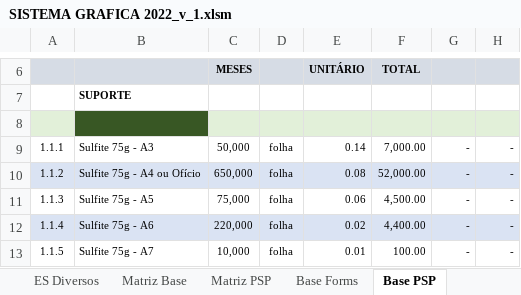
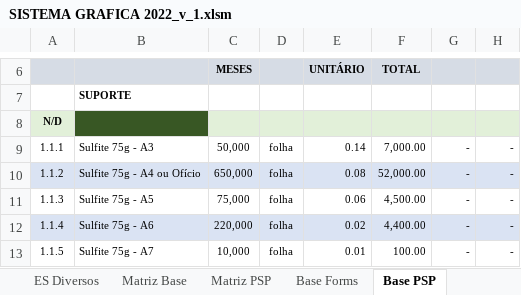
Before and after one commit to AlexandreSato/sistemagrafica, an Excel workbook: SISTEMA GRAFICA 2022_v_1.xlsm, sheet Base PSP, drawn as a sheet; only a part is shown, gaps mark what is left out; values as stored, in another font and other column widths than the file's, no borders; conditional formats not drawn; the diff names each change by its address in the sheet, - before the commit and + after, or states it on an @@ line.

```diff
--- a/SISTEMA GRAFICA 2022_v_1.xlsm (sheet Base PSP)
+++ b/SISTEMA GRAFICA 2022_v_1.xlsm (sheet Base PSP)
-A8: (empty)
+A8: N/D
```
Also changed, not shown: sheet Matriz Base, sheet ES Forms, formulas that keep their value, charts or pictures, 2 other files.
